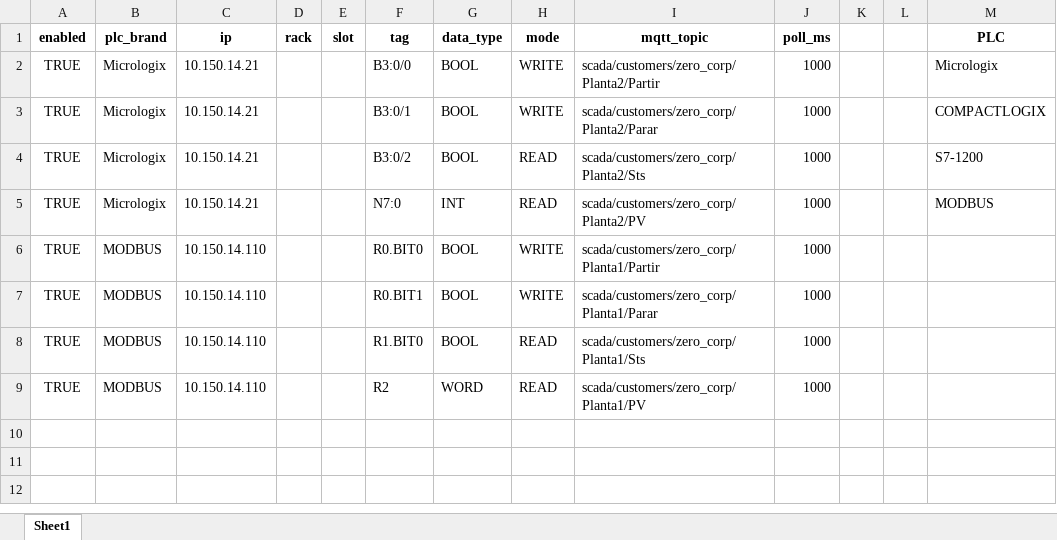
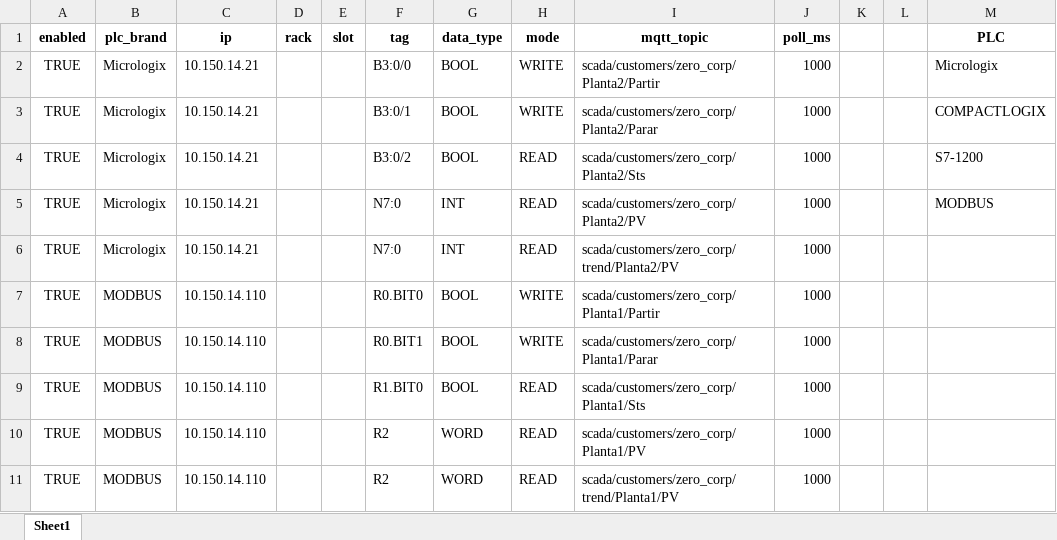
Before and after one commit to sepulvedacartesp-dev/ScadaWebDesk, an Excel workbook: scada_configs/zero_corp_Scada_Config.xlsx, sheet Sheet1, drawn as a sheet; values as stored, in another font and other column widths than the file's, no borders; the diff names each change by its address in the sheet, - before the commit and + after, or states it on an @@ line.

Commit message:
Update zero_corp_Scada_Config.xlsx

```diff
--- a/scada_configs/zero_corp_Scada_Config.xlsx (sheet Sheet1)
+++ b/scada_configs/zero_corp_Scada_Config.xlsx (sheet Sheet1)
+row 6: TRUE | Micrologix | 10.150.14.21 |  |  | N7:0 | INT | READ | scada/customers/zero_corp/trend/Planta2/PV | 1000
+row 11: TRUE | MODBUS | 10.150.14.110 |  |  | R2 | WORD | READ | scada/customers/zero_corp/trend/Planta1/PV | 1000
```
